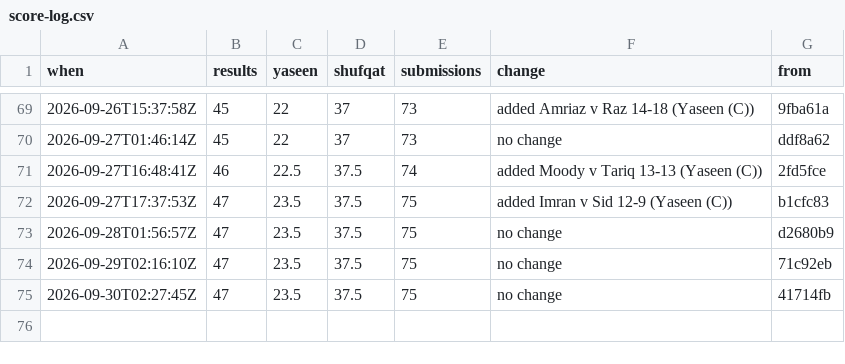
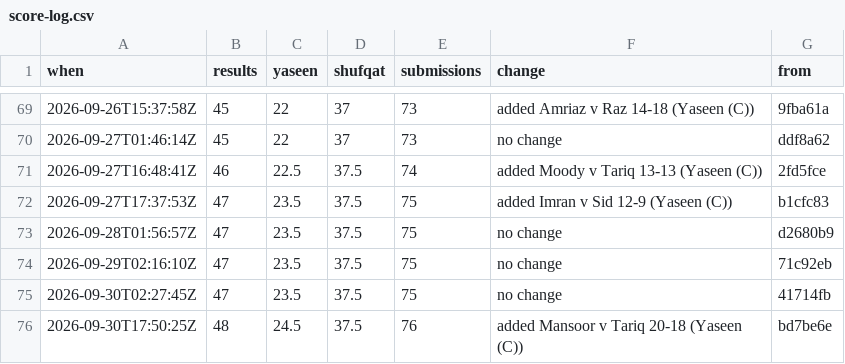
Before and after one commit to Ubiguy/mpgolf, a CSV file: score-log.csv, drawn as a sheet; only a part is shown, gaps mark what is left out.

```diff
--- a/score-log.csv
+++ b/score-log.csv
@@ -75 +75,2 @@ when,results,yaseen,shufqat,submissions,change,from
 2026-09-30T02:27:45Z,47,23.5,37.5,75,no change,41714fb
+2026-09-30T17:50:25Z,48,24.5,37.5,76,added Mansoor v Tariq 20-18 (Yaseen (C)),bd7be6e
```
Also changed, not shown: 11 other files.
